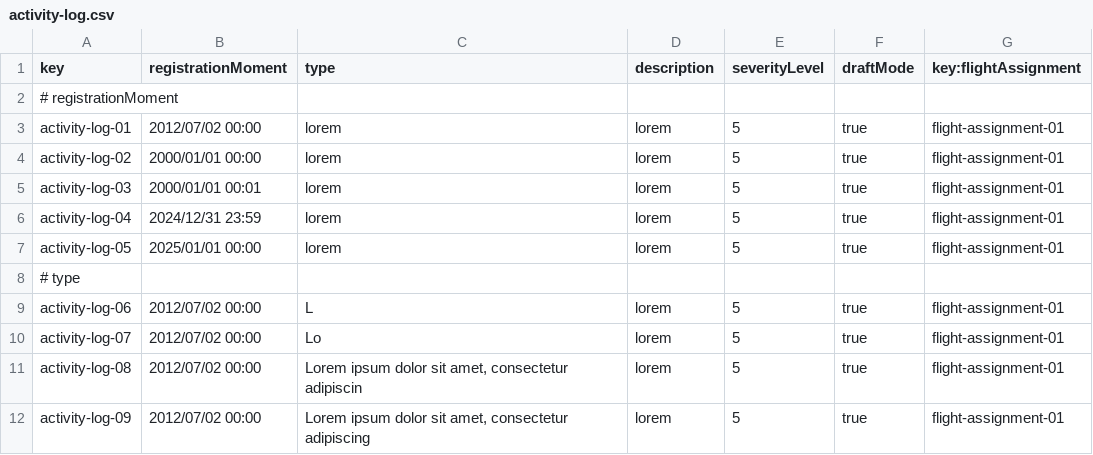
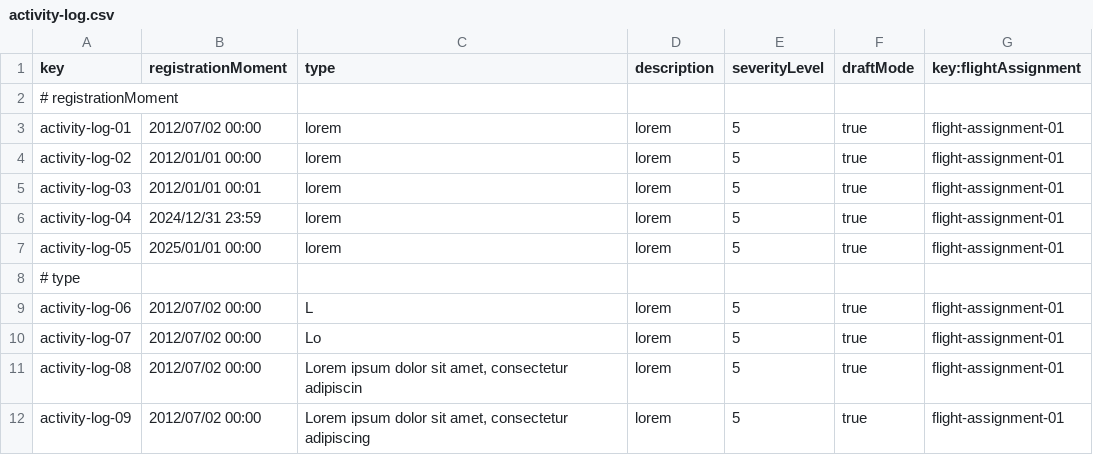
Before and after one commit to rubpergar/Acme-ANS-D02, a CSV file: src/main/resources/WEB-INF/data/sample/activity-log.csv, drawn as a sheet; only a part is shown; the diff names each change by its address in the sheet, - before the commit and + after, or states it on an @@ line.

```diff
--- a/src/main/resources/WEB-INF/data/sample/activity-log.csv
+++ b/src/main/resources/WEB-INF/data/sample/activity-log.csv
-B4 (registrationMoment): 2000/01/01 00:00
+B4 (registrationMoment): 2012/01/01 00:00
-B5 (registrationMoment): 2000/01/01 00:01
+B5 (registrationMoment): 2012/01/01 00:01
```
Also changed, not shown: src/main/resources/WEB-INF/data/sample/flight-assignment.csv, src/main/resources/WEB-INF/data/sample/leg.csv, 1 other file.
